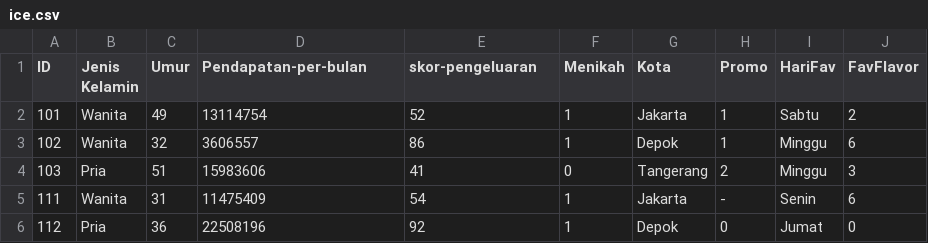
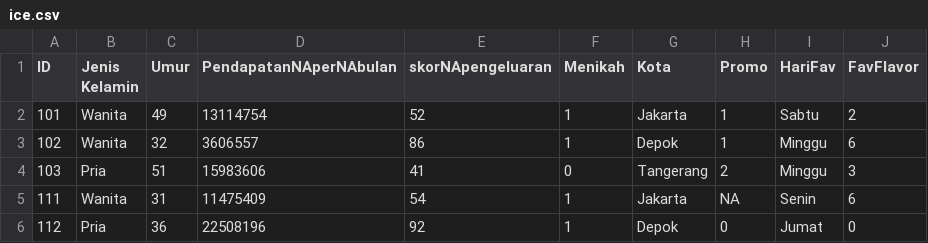
Before and after one commit to hafsakhaerunisa/ADM-CASE-02-EDA, a CSV file: ice.csv, drawn as a sheet.

Commit message:
Update ice.csv

```diff
--- a/ice.csv
+++ b/ice.csv
@@ -1,2 +1,2 @@
-ID,Jenis Kelamin,Umur,Pendapatan-per-bulan,skor-pengeluaran,Menikah,Kota,Promo,HariFav,FavFlavor
+ID,Jenis Kelamin,Umur,PendapatanNAperNAbulan,skorNApengeluaran,Menikah,Kota,Promo,HariFav,FavFlavor
 101,Wanita,49,13114754,52,1,Jakarta,1,Sabtu,2
@@ -4,3 +4,3 @@
 103,Pria,51,15983606,41,0,Tangerang,2,Minggu,3
-111,Wanita,31,11475409,54,1,Jakarta,-,Senin,6
+111,Wanita,31,11475409,54,1,Jakarta,NA,Senin,6
 112,Pria,36,22508196,92,1,Depok,0,Jumat,0
```
